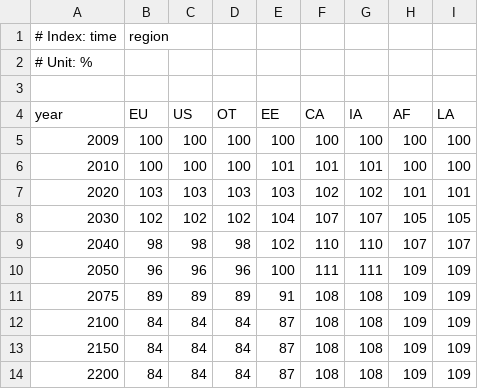
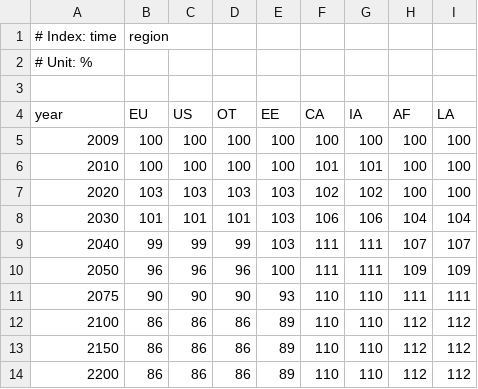
Before and after one commit to anthofflab/MimiPAGE2009.jl, a CSV file: data/bau_n2oemissions.csv, drawn as a sheet.

```diff
--- a/data/bau_n2oemissions.csv
+++ b/data/bau_n2oemissions.csv
@@ -5,10 +5,10 @@ year,EU,US,OT,EE,CA,IA,AF,LA
 2009,100,100,100,100,100,100,100,100
-2010,100,100,100,101,101,101,100,100
-2020,103,103,103,103,102,102,101,101
-2030,102,102,102,104,107,107,105,105
-2040,98,98,98,102,110,110,107,107
+2010,100,100,100,100,101,101,100,100
+2020,103,103,103,103,102,102,100,100
+2030,101,101,101,103,106,106,104,104
+2040,99,99,99,103,111,111,107,107
 2050,96,96,96,100,111,111,109,109
-2075,89,89,89,91,108,108,109,109
-2100,84,84,84,87,108,108,109,109
-2150,84,84,84,87,108,108,109,109
-2200,84,84,84,87,108,108,109,109
+2075,90,90,90,93,110,110,111,111
+2100,86,86,86,89,110,110,112,112
+2150,86,86,86,89,110,110,112,112
+2200,86,86,86,89,110,110,112,112
```
Also changed, not shown: data/bau_ch4emissions.csv, data/bau_co2emissions.csv, 4 other files.
